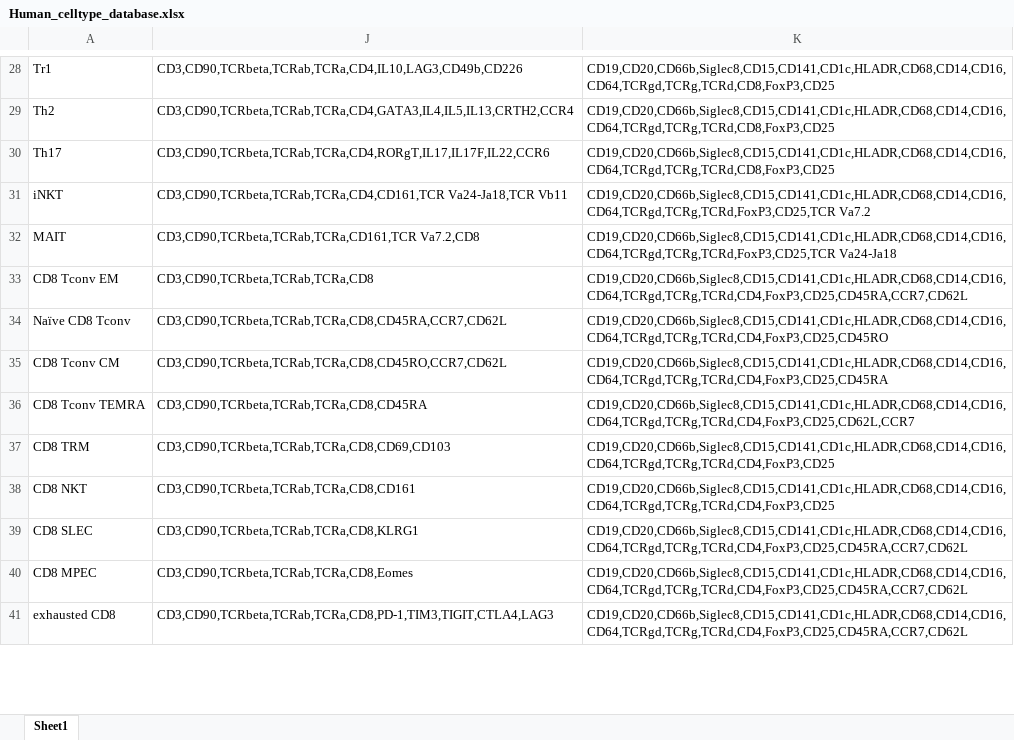
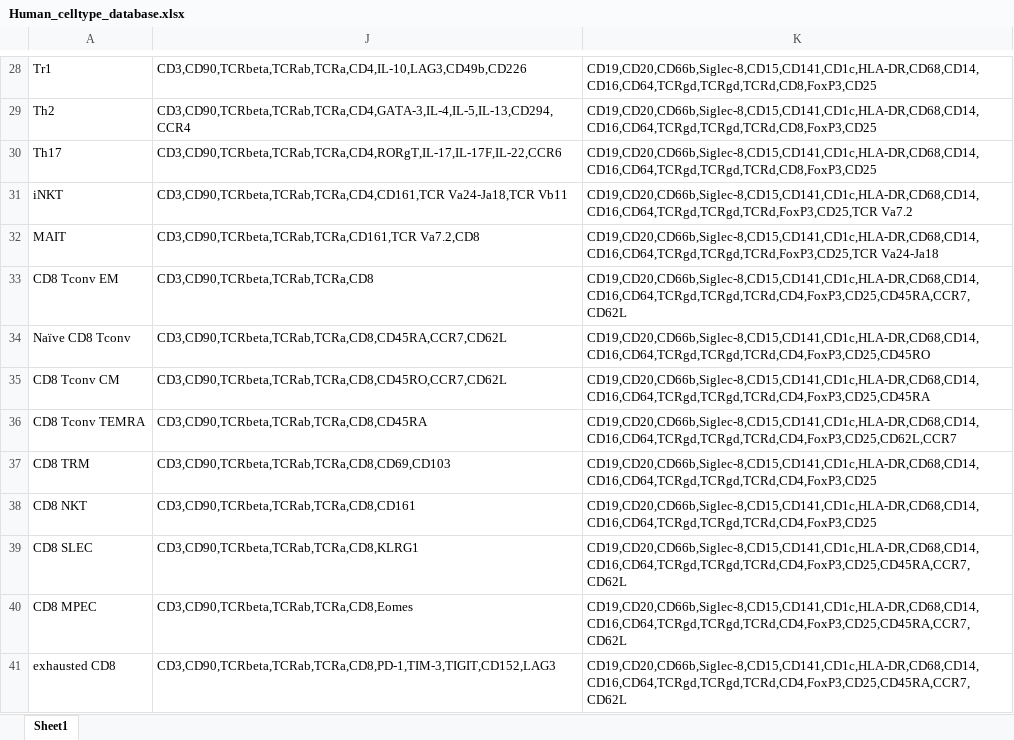
Before and after one commit to DrCytometer/Simplified-flowcytoscript, an Excel workbook: 00_source_files/Human_celltype_database.xlsx, sheet Sheet1, drawn as a sheet; only a part is shown, gaps mark what is left out; values as stored, in another font and other column widths than the file's, no borders; the diff covers the shown part only; the diff names each change by its address in the sheet, - before the commit and + after, or states it on an @@ line.

```diff
--- a/00_source_files/Human_celltype_database.xlsx (sheet Sheet1)
+++ b/00_source_files/Human_celltype_database.xlsx (sheet Sheet1)
-J28: CD3,CD90,TCRbeta,TCRab,TCRa,CD4,IL10,LAG3,CD49b,CD226
+J28: CD3,CD90,TCRbeta,TCRab,TCRa,CD4,IL-10,LAG3,CD49b,CD226
-K28:K30: CD19,CD20,CD66b,Siglec8,CD15,CD141,CD1c,HLADR,CD68,CD14,CD16,CD64,TCRgd,TCRg,TCRd,CD8,FoxP3,CD25
+K28:K30: CD19,CD20,CD66b,Siglec-8,CD15,CD141,CD1c,HLA-DR,CD68,CD14,CD16,CD64,TCRgd,TCRgd,TCRd,CD8,FoxP3,CD25
-J29: CD3,CD90,TCRbeta,TCRab,TCRa,CD4,GATA3,IL4,IL5,IL13,CRTH2,CCR4
+J29: CD3,CD90,TCRbeta,TCRab,TCRa,CD4,GATA-3,IL-4,IL-5,IL-13,CD294,CCR4
-J30: CD3,CD90,TCRbeta,TCRab,TCRa,CD4,RORgT,IL17,IL17F,IL22,CCR6
+J30: CD3,CD90,TCRbeta,TCRab,TCRa,CD4,RORgT,IL-17,IL-17F,IL-22,CCR6
-K31: CD19,CD20,CD66b,Siglec8,CD15,CD141,CD1c,HLADR,CD68,CD14,CD16,CD64,TCRgd,TCRg,TCRd,FoxP3,CD25,TCR Va7.2
+K31: CD19,CD20,CD66b,Siglec-8,CD15,CD141,CD1c,HLA-DR,CD68,CD14,CD16,CD64,TCRgd,TCRgd,TCRd,FoxP3,CD25,TCR Va7.2
-K32: CD19,CD20,CD66b,Siglec8,CD15,CD141,CD1c,HLADR,CD68,CD14,CD16,CD64,TCRgd,TCRg,TCRd,FoxP3,CD25,TCR Va24-Ja18
+K32: CD19,CD20,CD66b,Siglec-8,CD15,CD141,CD1c,HLA-DR,CD68,CD14,CD16,CD64,TCRgd,TCRgd,TCRd,FoxP3,CD25,TCR Va24-Ja18
-K33: CD19,CD20,CD66b,Siglec8,CD15,CD141,CD1c,HLADR,CD68,CD14,CD16,CD64,TCRgd,TCRg,TCRd,CD4,FoxP3,CD25,CD45RA,CCR7,CD62L
+K33: CD19,CD20,CD66b,Siglec-8,CD15,CD141,CD1c,HLA-DR,CD68,CD14,CD16,CD64,TCRgd,TCRgd,TCRd,CD4,FoxP3,CD25,CD45RA,CCR7,CD62L
-K34: CD19,CD20,CD66b,Siglec8,CD15,CD141,CD1c,HLADR,CD68,CD14,CD16,CD64,TCRgd,TCRg,TCRd,CD4,FoxP3,CD25,CD45RO
+K34: CD19,CD20,CD66b,Siglec-8,CD15,CD141,CD1c,HLA-DR,CD68,CD14,CD16,CD64,TCRgd,TCRgd,TCRd,CD4,FoxP3,CD25,CD45RO
-K35: CD19,CD20,CD66b,Siglec8,CD15,CD141,CD1c,HLADR,CD68,CD14,CD16,CD64,TCRgd,TCRg,TCRd,CD4,FoxP3,CD25,CD45RA
+K35: CD19,CD20,CD66b,Siglec-8,CD15,CD141,CD1c,HLA-DR,CD68,CD14,CD16,CD64,TCRgd,TCRgd,TCRd,CD4,FoxP3,CD25,CD45RA
-K36: CD19,CD20,CD66b,Siglec8,CD15,CD141,CD1c,HLADR,CD68,CD14,CD16,CD64,TCRgd,TCRg,TCRd,CD4,FoxP3,CD25,CD62L,CCR7
+K36: CD19,CD20,CD66b,Siglec-8,CD15,CD141,CD1c,HLA-DR,CD68,CD14,CD16,CD64,TCRgd,TCRgd,TCRd,CD4,FoxP3,CD25,CD62L,CCR7
-K37:K38: CD19,CD20,CD66b,Siglec8,CD15,CD141,CD1c,HLADR,CD68,CD14,CD16,CD64,TCRgd,TCRg,TCRd,CD4,FoxP3,CD25
+K37:K38: CD19,CD20,CD66b,Siglec-8,CD15,CD141,CD1c,HLA-DR,CD68,CD14,CD16,CD64,TCRgd,TCRgd,TCRd,CD4,FoxP3,CD25
-K39:K41: CD19,CD20,CD66b,Siglec8,CD15,CD141,CD1c,HLADR,CD68,CD14,CD16,CD64,TCRgd,TCRg,TCRd,CD4,FoxP3,CD25,CD45RA,CCR7,CD62L
+K39:K41: CD19,CD20,CD66b,Siglec-8,CD15,CD141,CD1c,HLA-DR,CD68,CD14,CD16,CD64,TCRgd,TCRgd,TCRd,CD4,FoxP3,CD25,CD45RA,CCR7,CD62L
-J41: CD3,CD90,TCRbeta,TCRab,TCRa,CD8,PD-1,TIM3,TIGIT,CTLA4,LAG3
+J41: CD3,CD90,TCRbeta,TCRab,TCRa,CD8,PD-1,TIM-3,TIGIT,CD152,LAG3
```
Also changed, not shown: 102 edited cells elsewhere in this sheet, 00_source_files/Mouse_celltype_database.xlsx, 31 other files.
